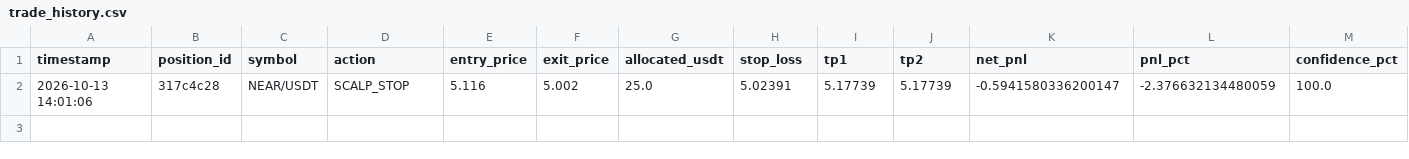
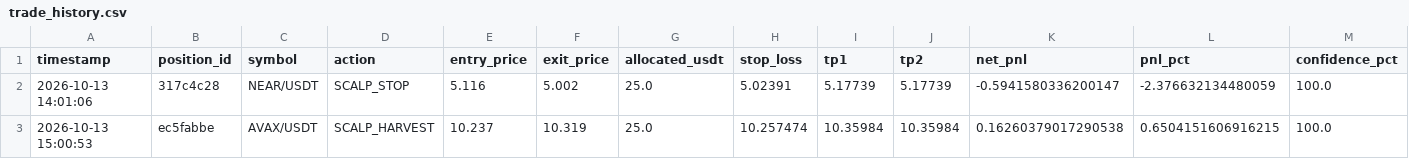
Before and after one commit to rajazain454/binance, a CSV file: logs/trade_history.csv, drawn as a sheet; only a part is shown; rows hold the shown columns only; the diff names each change by its address in the sheet, - before the commit and + after, or states it on an @@ line.

Commit message:
chore: persist bot state and trade ledger [skip ci]

```diff
--- a/logs/trade_history.csv
+++ b/logs/trade_history.csv
+row 3: 2026-10-13 15:00:53 | ec5fabbe | AVAX/USDT | SCALP_HARVEST | 10.237 | 10.319 | 25.0 | 10.257474 | 10.35984 | 10.35984 | 0.16260379017290538 | 0.6504151606916215 | 100.0
```
Also changed, not shown: 1 other file.
